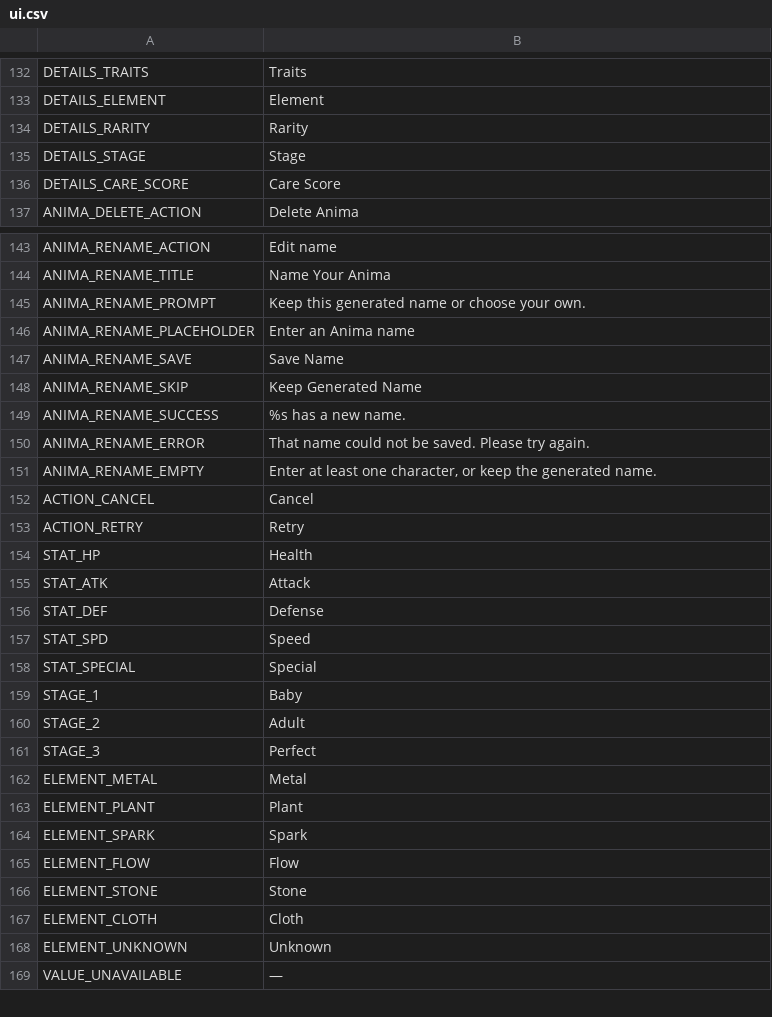
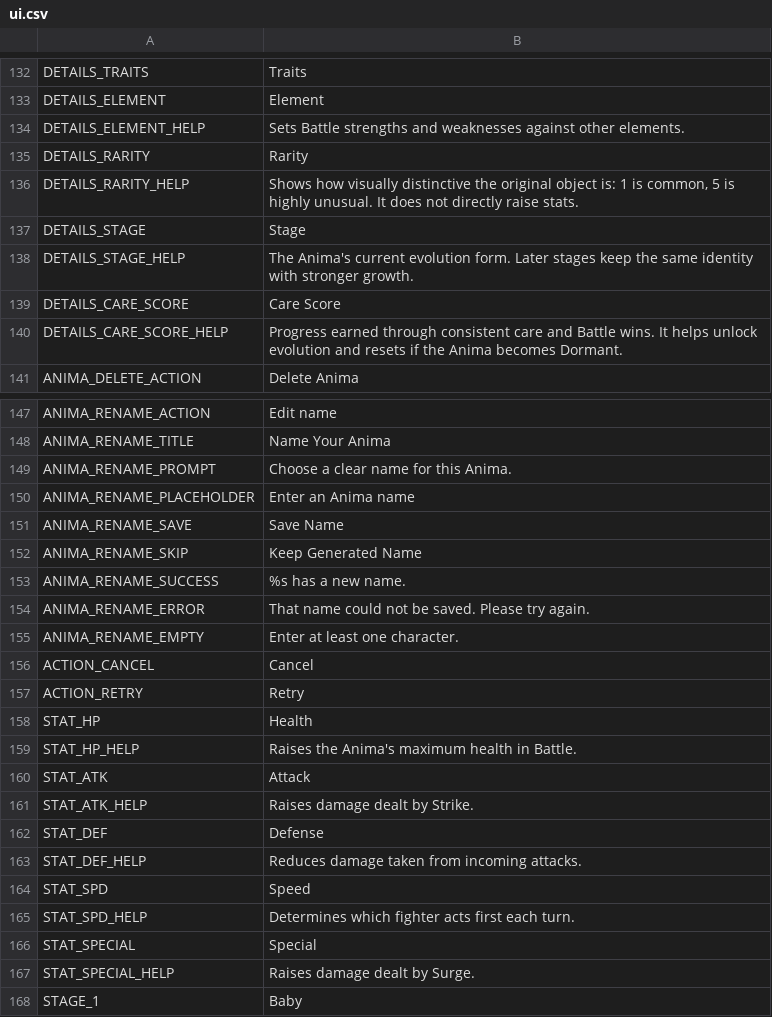
Before and after one commit to ryansetia1/Scanima, a CSV file: game/locales/ui.csv, drawn as a sheet; only a part is shown, gaps mark what is left out; the shorter side is filled out with more unchanged rows.

Commit message:
Enhance UI components and interactions in Scanima.
Updated the UI structure to improve user experience across various views, including the Collection and Home screens. Introduced a bottom sheet for displaying Anima stats and care meters, ensuring a clear separation between inspection and summoning actions. Enhanced the Anima details view with scrollable content and improved layout for better accessibility. Adjusted interaction logic to ensure proper feedback during taps and state changes, including the implementation of a new `UiSkeleton` for loading states. Updated localization files to include new help texts for various attributes, ensuring clarity for players. Revised tests to validate the new UI behaviors and interactions, ensuring a seamless user experience.

```diff
--- a/game/locales/ui.csv
+++ b/game/locales/ui.csv
@@ -133,5 +133,9 @@ DETAILS_TRAITS,"Traits"
 DETAILS_ELEMENT,"Element"
+DETAILS_ELEMENT_HELP,"Sets Battle strengths and weaknesses against other elements."
 DETAILS_RARITY,"Rarity"
+DETAILS_RARITY_HELP,"Shows how visually distinctive the original object is: 1 is common, 5 is highly unusual. It does not directly raise stats."
 DETAILS_STAGE,"Stage"
+DETAILS_STAGE_HELP,"The Anima's current evolution form. Later stages keep the same identity with stronger growth."
 DETAILS_CARE_SCORE,"Care Score"
+DETAILS_CARE_SCORE_HELP,"Progress earned through consistent care and Battle wins. It helps unlock evolution and resets if the Anima becomes Dormant."
 ANIMA_DELETE_ACTION,"Delete Anima"
@@ -144,3 +148,3 @@ ANIMA_RENAME_ACTION,"Edit name"
 ANIMA_RENAME_TITLE,"Name Your Anima"
-ANIMA_RENAME_PROMPT,"Keep this generated name or choose your own."
+ANIMA_RENAME_PROMPT,"Choose a clear name for this Anima."
 ANIMA_RENAME_PLACEHOLDER,"Enter an Anima name"
@@ -150,3 +154,3 @@ ANIMA_RENAME_SUCCESS,"%s has a new name."
 ANIMA_RENAME_ERROR,"That name could not be saved. Please try again."
-ANIMA_RENAME_EMPTY,"Enter at least one character, or keep the generated name."
+ANIMA_RENAME_EMPTY,"Enter at least one character."
 ACTION_CANCEL,"Cancel"
@@ -154,6 +158,11 @@ ACTION_RETRY,"Retry"
 STAT_HP,"Health"
+STAT_HP_HELP,"Raises the Anima's maximum health in Battle."
 STAT_ATK,"Attack"
+STAT_ATK_HELP,"Raises damage dealt by Strike."
 STAT_DEF,"Defense"
+STAT_DEF_HELP,"Reduces damage taken from incoming attacks."
 STAT_SPD,"Speed"
+STAT_SPD_HELP,"Determines which fighter acts first each turn."
 STAT_SPECIAL,"Special"
+STAT_SPECIAL_HELP,"Raises damage dealt by Surge."
 STAGE_1,"Baby"
```
Also changed, not shown: 31 other files.
